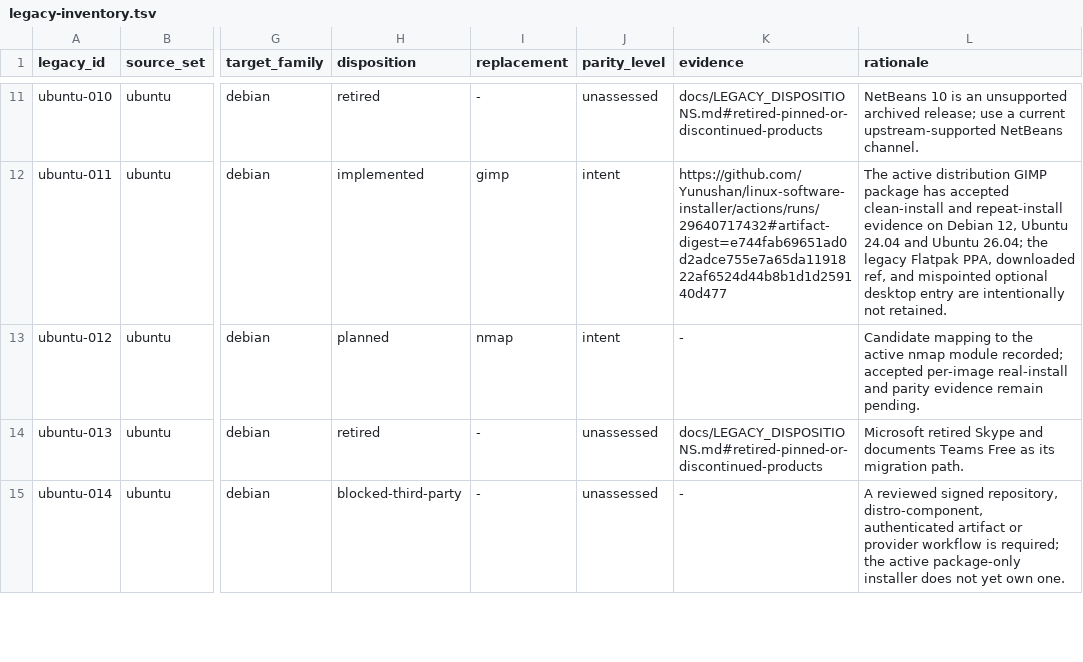
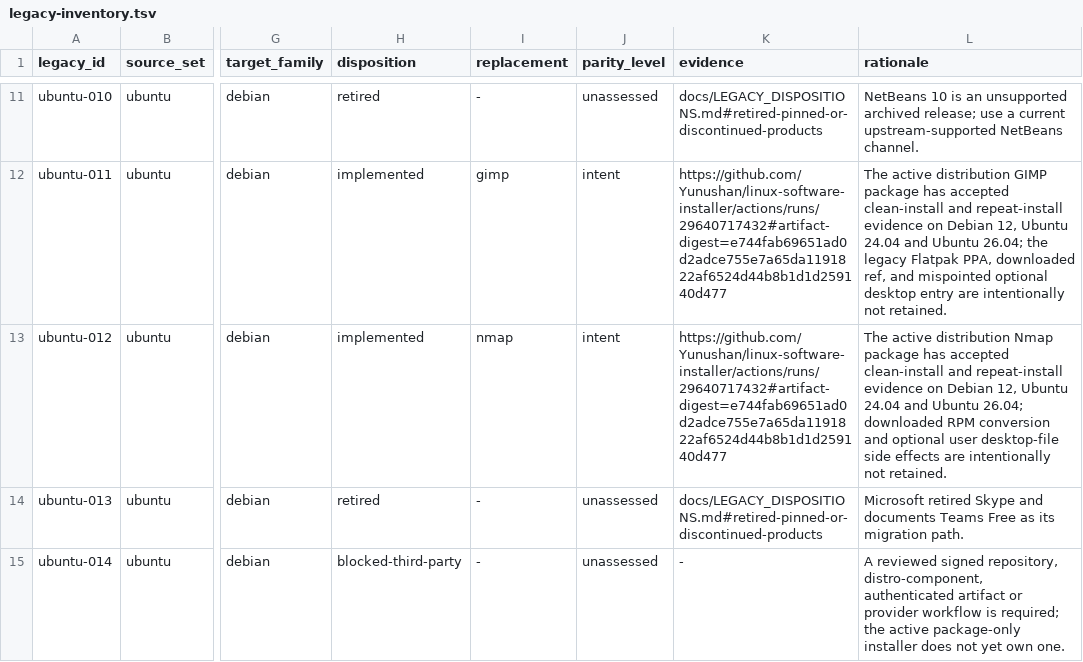
Before and after one commit to Yunushan/linux-software-installer, a TSV file: docs/legacy-inventory.tsv, drawn as a sheet; only a part is shown, gaps mark what is left out; the diff covers the shown part only; the diff names each change by its address in the sheet, - before the commit and + after, or states it on an @@ line.

Commit message:
Admit verified Debian and RHEL Nmap migrations

```diff
--- a/docs/legacy-inventory.tsv
+++ b/docs/legacy-inventory.tsv
-H13 (disposition): planned
+H13 (disposition): implemented
-K13 (evidence): -
+K13 (evidence): https://github.com/Yunushan/linux-software-installer/actions/runs/29640717432#artifact-digest=e744fab69651ad0d2adce755e7a65da1191822af6524d44b8b1d1d259140d477
-L13 (rationale): Candidate mapping to the active nmap module recorded; accepted per-image real-install and parity evidence remain pending.
+L13 (rationale): The active distribution Nmap package has accepted clean-install and repeat-install evidence on Debian 12, Ubuntu 24.04 and Ubuntu 26.04; downloaded RPM conversion and optional user desktop-file side effects are intentionally not retained.
```
Also changed, not shown: 9 edited cells elsewhere in this file, docs/accepted-evidence.tsv, docs/legacy-promotion-readiness.tsv, 2 other files.
